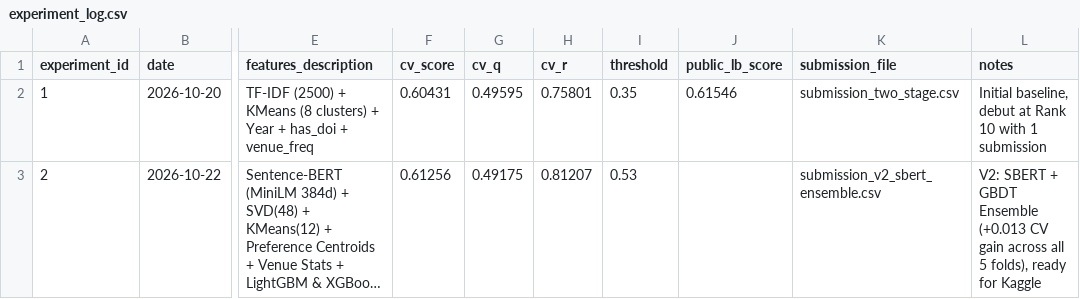
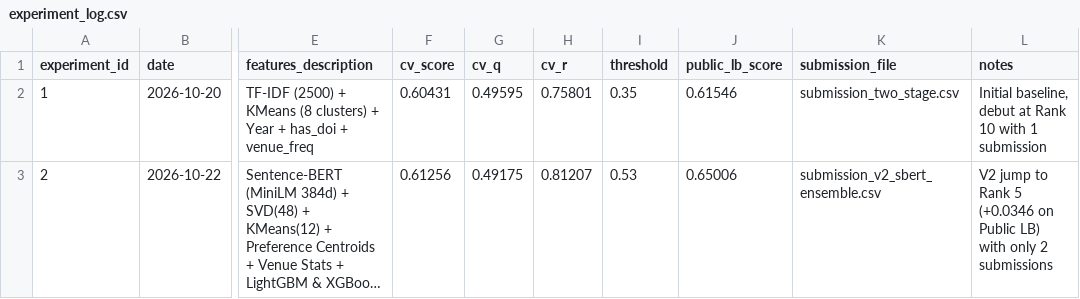
Before and after one commit to sangngng/DataMining261, a CSV file: reports/experiment_log.csv, drawn as a sheet; only a part is shown, gaps mark what is left out; long unchanged cells end in …; the diff names each change by its address in the sheet, - before the commit and + after, or states it on an @@ line.

Commit message:
Update experiment log: V2 scores 0.65006, jumping to Rank 5 on Leaderboard

```diff
--- a/reports/experiment_log.csv
+++ b/reports/experiment_log.csv
-J3 (public_lb_score): (empty)
+J3 (public_lb_score): 0.65006
-L3 (notes): V2: SBERT + GBDT Ensemble (+0.013 CV gain across all 5 folds), ready for Kaggle
+L3 (notes): V2 jump to Rank 5 (+0.0346 on Public LB) with only 2 submissions
```
